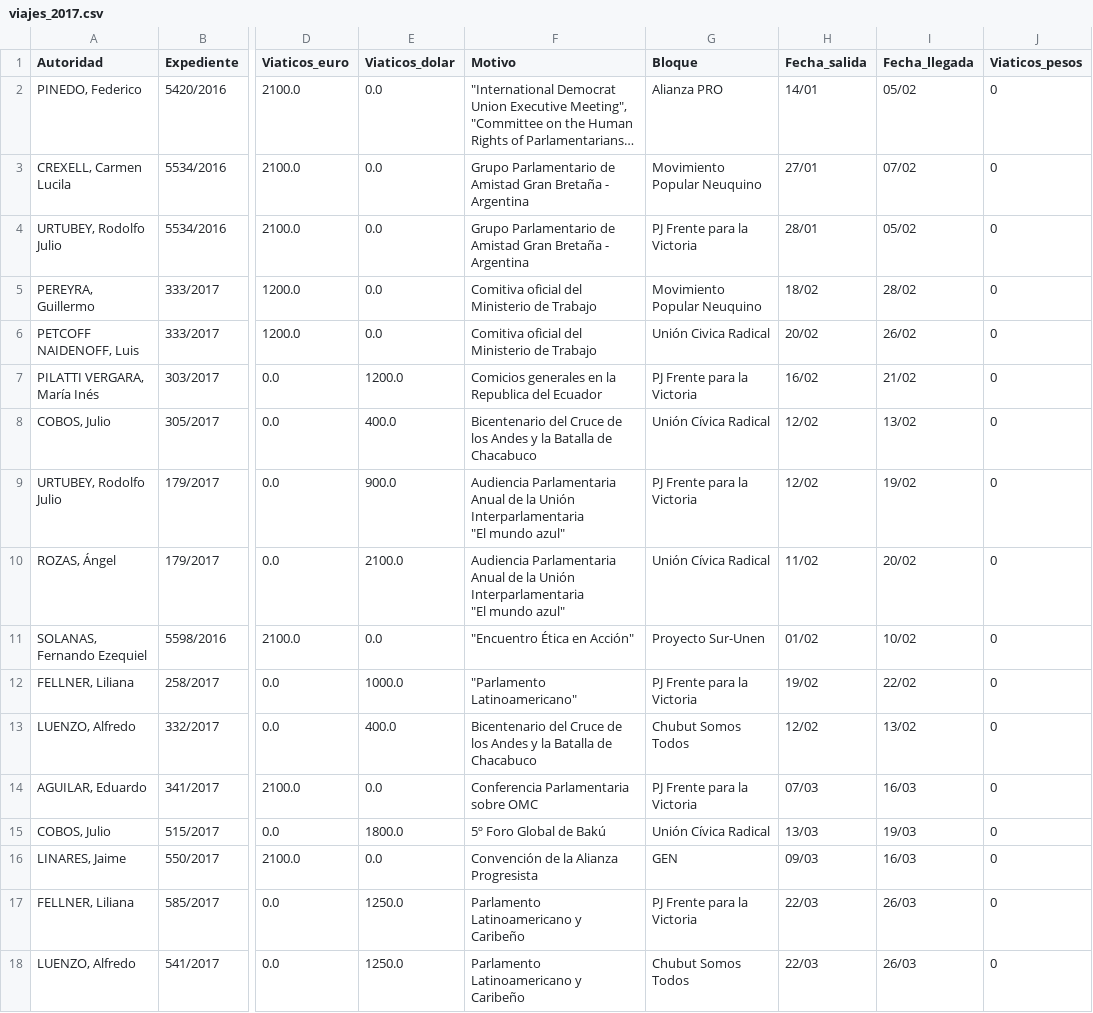
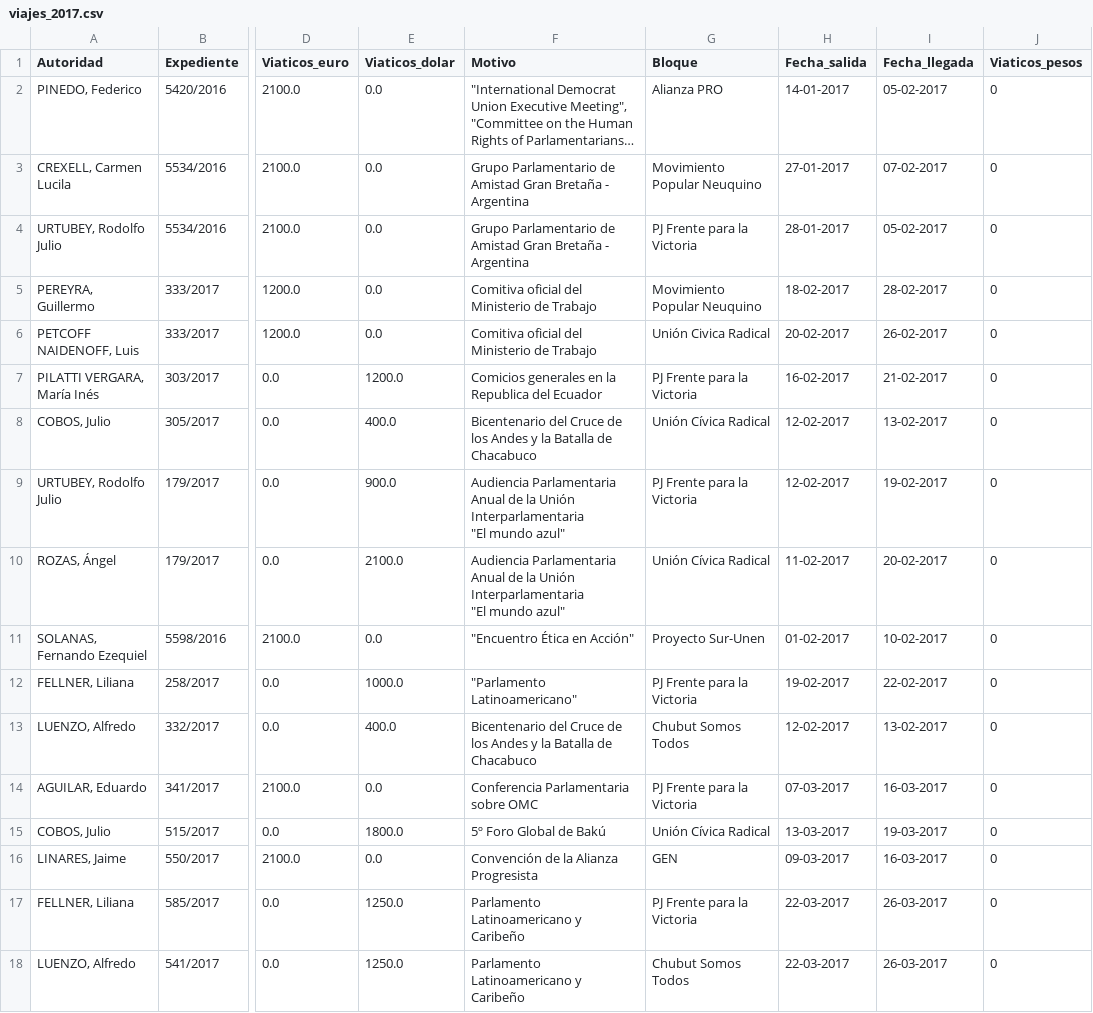
Before and after one commit to OpenDataR4/datos, a CSV file: senado_viajes/viajes_2017.csv, drawn as a sheet; only a part is shown, gaps mark what is left out; long unchanged cells end in …; the diff covers the shown part only; the diff names each change by its address in the sheet, - before the commit and + after, or states it on an @@ line.

```diff
--- a/senado_viajes/viajes_2017.csv
+++ b/senado_viajes/viajes_2017.csv
-H2 (Fecha_salida): 14/01
+H2 (Fecha_salida): 14-01-2017
-I2 (Fecha_llegada): 05/02
+I2 (Fecha_llegada): 05-02-2017
-H3 (Fecha_salida): 27/01
+H3 (Fecha_salida): 27-01-2017
-I3 (Fecha_llegada): 07/02
+I3 (Fecha_llegada): 07-02-2017
-H4 (Fecha_salida): 28/01
+H4 (Fecha_salida): 28-01-2017
-I4 (Fecha_llegada): 05/02
+I4 (Fecha_llegada): 05-02-2017
-H5 (Fecha_salida): 18/02
+H5 (Fecha_salida): 18-02-2017
-I5 (Fecha_llegada): 28/02
+I5 (Fecha_llegada): 28-02-2017
-H6 (Fecha_salida): 20/02
+H6 (Fecha_salida): 20-02-2017
-I6 (Fecha_llegada): 26/02
+I6 (Fecha_llegada): 26-02-2017
-H7 (Fecha_salida): 16/02
+H7 (Fecha_salida): 16-02-2017
-I7 (Fecha_llegada): 21/02
+I7 (Fecha_llegada): 21-02-2017
-H8:H9 (Fecha_salida): 12/02
+H8:H9 (Fecha_salida): 12-02-2017
-I8 (Fecha_llegada): 13/02
+I8 (Fecha_llegada): 13-02-2017
-I9 (Fecha_llegada): 19/02
+I9 (Fecha_llegada): 19-02-2017
-H10 (Fecha_salida): 11/02
+H10 (Fecha_salida): 11-02-2017
-I10 (Fecha_llegada): 20/02
+I10 (Fecha_llegada): 20-02-2017
-H11 (Fecha_salida): 01/02
+H11 (Fecha_salida): 01-02-2017
-I11 (Fecha_llegada): 10/02
+I11 (Fecha_llegada): 10-02-2017
-H12 (Fecha_salida): 19/02
+H12 (Fecha_salida): 19-02-2017
-I12 (Fecha_llegada): 22/02
+I12 (Fecha_llegada): 22-02-2017
-H13 (Fecha_salida): 12/02
+H13 (Fecha_salida): 12-02-2017
-I13 (Fecha_llegada): 13/02
+I13 (Fecha_llegada): 13-02-2017
-H14 (Fecha_salida): 07/03
+H14 (Fecha_salida): 07-03-2017
-I14 (Fecha_llegada): 16/03
+I14 (Fecha_llegada): 16-03-2017
-H15 (Fecha_salida): 13/03
+H15 (Fecha_salida): 13-03-2017
-I15 (Fecha_llegada): 19/03
+I15 (Fecha_llegada): 19-03-2017
-H16 (Fecha_salida): 09/03
+H16 (Fecha_salida): 09-03-2017
-I16 (Fecha_llegada): 16/03
+I16 (Fecha_llegada): 16-03-2017
-H17:H18 (Fecha_salida): 22/03
+H17:H18 (Fecha_salida): 22-03-2017
-I17:I18 (Fecha_llegada): 26/03
+I17:I18 (Fecha_llegada): 26-03-2017
```
Also changed, not shown: 4 edited cells elsewhere in this file, senado_viajes/viajes_2012.csv, senado_viajes/viajes_2013.csv, 3 other files.
